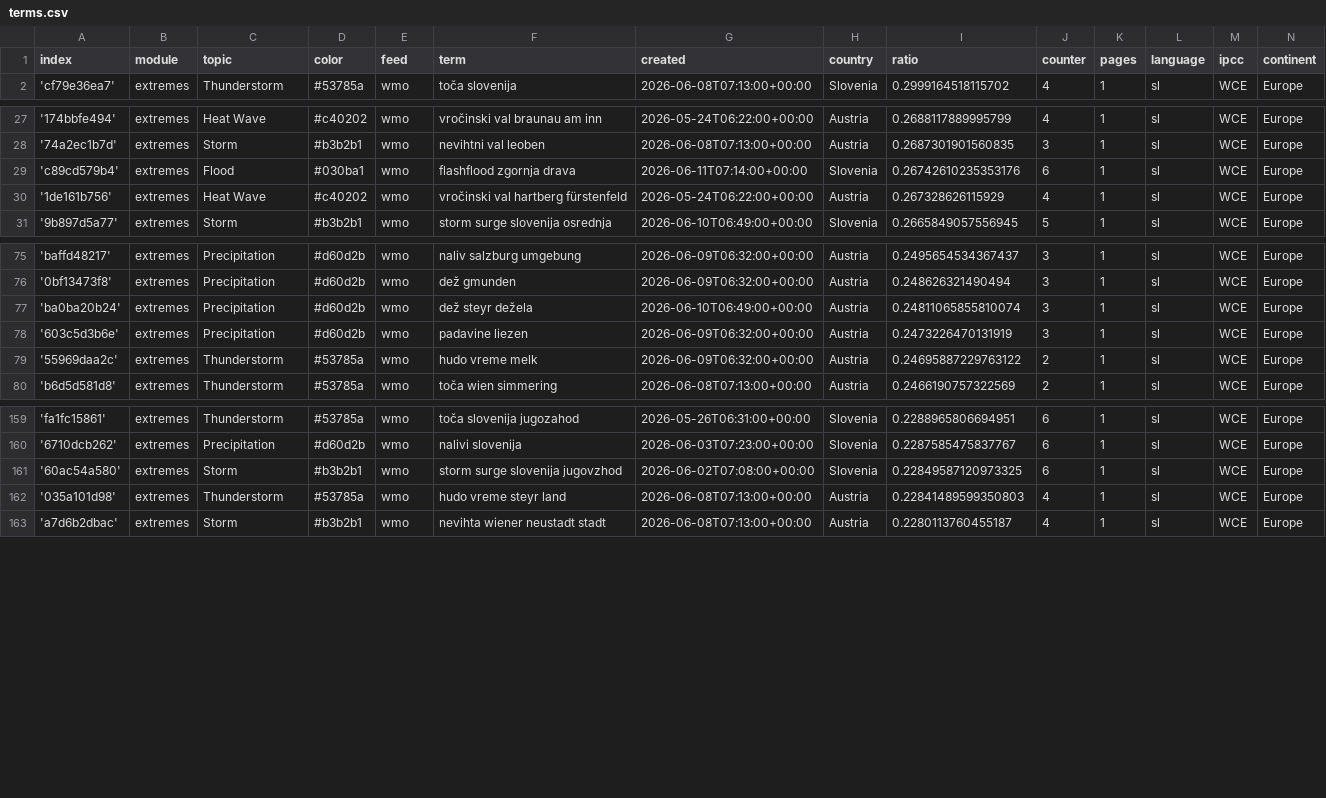
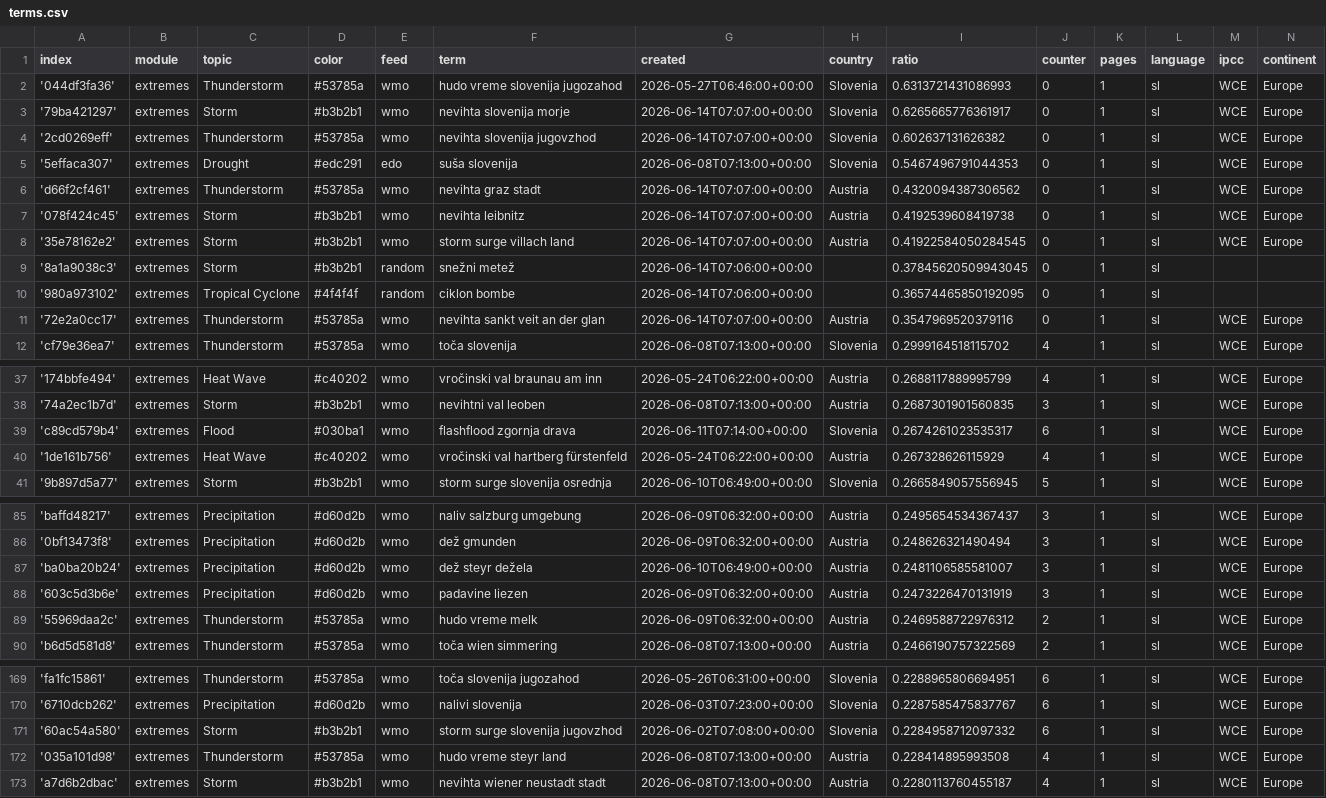
Before and after one commit to alime78-news/slowenienExtremes, a CSV file: terms.csv, drawn as a sheet; only a part is shown, gaps mark what is left out; the diff covers the shown part only.

Commit message:
Commit from GitHub Actions (import:0.0)

```diff
--- a/terms.csv
+++ b/terms.csv
@@ -1,2 +1,12 @@
 index,module,topic,color,feed,term,created,country,ratio,counter,pages,language,ipcc,continent
+'044df3fa36',extremes,Thunderstorm,#53785a,wmo,hudo vreme slovenija jugozahod,2026-05-27T06:46:00+00:00,Slovenia,0.6313721431086993,0,1,sl,WCE,Europe
+'79ba421297',extremes,Storm,#b3b2b1,wmo,nevihta slovenija morje,2026-06-14T07:07:00+00:00,Slovenia,0.6265665776361917,0,1,sl,WCE,Europe
+'2cd0269eff',extremes,Thunderstorm,#53785a,wmo,nevihta slovenija jugovzhod,2026-06-14T07:07:00+00:00,Slovenia,0.602637131626382,0,1,sl,WCE,Europe
+'5effaca307',extremes,Drought,#edc291,edo,suša slovenija,2026-06-08T07:13:00+00:00,Slovenia,0.5467496791044353,0,1,sl,WCE,Europe
+'d66f2cf461',extremes,Thunderstorm,#53785a,wmo,nevihta graz stadt,2026-06-14T07:07:00+00:00,Austria,0.4320094387306562,0,1,sl,WCE,Europe
+'078f424c45',extremes,Storm,#b3b2b1,wmo,nevihta leibnitz,2026-06-14T07:07:00+00:00,Austria,0.4192539608419738,0,1,sl,WCE,Europe
+'35e78162e2',extremes,Storm,#b3b2b1,wmo,storm surge villach land,2026-06-14T07:07:00+00:00,Austria,0.41922584050284545,0,1,sl,WCE,Europe
+'8a1a9038c3',extremes,Storm,#b3b2b1,random,snežni metež,2026-06-14T07:06:00+00:00,,0.37845620509943045,0,1,sl,,
+'980a973102',extremes,Tropical Cyclone,#4f4f4f,random,ciklon bombe,2026-06-14T07:06:00+00:00,,0.36574465850192095,0,1,sl,,
+'72e2a0cc17',extremes,Thunderstorm,#53785a,wmo,nevihta sankt veit an der glan,2026-06-14T07:07:00+00:00,Austria,0.3547969520379116,0,1,sl,WCE,Europe
 'cf79e36ea7',extremes,Thunderstorm,#53785a,wmo,toča slovenija,2026-06-08T07:13:00+00:00,Slovenia,0.2999164518115702,4,1,sl,WCE,Europe
@@ -28,3 +38,3 @@ index,module,topic,color,feed,term,created,country,ratio,counter,pages,language,
 '74a2ec1b7d',extremes,Storm,#b3b2b1,wmo,nevihtni val leoben,2026-06-08T07:13:00+00:00,Austria,0.2687301901560835,3,1,sl,WCE,Europe
-'c89cd579b4',extremes,Flood,#030ba1,wmo,flashflood zgornja drava,2026-06-11T07:14:00+00:00,Slovenia,0.26742610235353176,6,1,sl,WCE,Europe
+'c89cd579b4',extremes,Flood,#030ba1,wmo,flashflood zgornja drava,2026-06-11T07:14:00+00:00,Slovenia,0.2674261023535317,6,1,sl,WCE,Europe
 '1de161b756',extremes,Heat Wave,#c40202,wmo,vročinski val hartberg fürstenfeld,2026-05-24T06:22:00+00:00,Austria,0.267328626115929,4,1,sl,WCE,Europe
@@ -76,5 +86,5 @@ index,module,topic,color,feed,term,created,country,ratio,counter,pages,language,
 '0bf13473f8',extremes,Precipitation,#d60d2b,wmo,dež gmunden,2026-06-09T06:32:00+00:00,Austria,0.248626321490494,3,1,sl,WCE,Europe
-'ba0ba20b24',extremes,Precipitation,#d60d2b,wmo,dež steyr dežela,2026-06-10T06:49:00+00:00,Austria,0.24811065855810074,3,1,sl,WCE,Europe
+'ba0ba20b24',extremes,Precipitation,#d60d2b,wmo,dež steyr dežela,2026-06-10T06:49:00+00:00,Austria,0.2481106585581007,3,1,sl,WCE,Europe
 '603c5d3b6e',extremes,Precipitation,#d60d2b,wmo,padavine liezen,2026-06-09T06:32:00+00:00,Austria,0.2473226470131919,3,1,sl,WCE,Europe
-'55969daa2c',extremes,Thunderstorm,#53785a,wmo,hudo vreme melk,2026-06-09T06:32:00+00:00,Austria,0.24695887229763122,2,1,sl,WCE,Europe
+'55969daa2c',extremes,Thunderstorm,#53785a,wmo,hudo vreme melk,2026-06-09T06:32:00+00:00,Austria,0.2469588722976312,2,1,sl,WCE,Europe
 'b6d5d581d8',extremes,Thunderstorm,#53785a,wmo,toča wien simmering,2026-06-08T07:13:00+00:00,Austria,0.2466190757322569,2,1,sl,WCE,Europe
@@ -160,4 +170,4 @@ index,module,topic,color,feed,term,created,country,ratio,counter,pages,language,
 '6710dcb262',extremes,Precipitation,#d60d2b,wmo,nalivi slovenija,2026-06-03T07:23:00+00:00,Slovenia,0.2287585475837767,6,1,sl,WCE,Europe
-'60ac54a580',extremes,Storm,#b3b2b1,wmo,storm surge slovenija jugovzhod,2026-06-02T07:08:00+00:00,Slovenia,0.22849587120973325,6,1,sl,WCE,Europe
-'035a101d98',extremes,Thunderstorm,#53785a,wmo,hudo vreme steyr land,2026-06-08T07:13:00+00:00,Austria,0.22841489599350803,4,1,sl,WCE,Europe
+'60ac54a580',extremes,Storm,#b3b2b1,wmo,storm surge slovenija jugovzhod,2026-06-02T07:08:00+00:00,Slovenia,0.2284958712097332,6,1,sl,WCE,Europe
+'035a101d98',extremes,Thunderstorm,#53785a,wmo,hudo vreme steyr land,2026-06-08T07:13:00+00:00,Austria,0.228414895993508,4,1,sl,WCE,Europe
 'a7d6b2dbac',extremes,Storm,#b3b2b1,wmo,nevihta wiener neustadt stadt,2026-06-08T07:13:00+00:00,Austria,0.2280113760455187,4,1,sl,WCE,Europe
```
Also changed, not shown: 4 edited cells elsewhere in this file.
